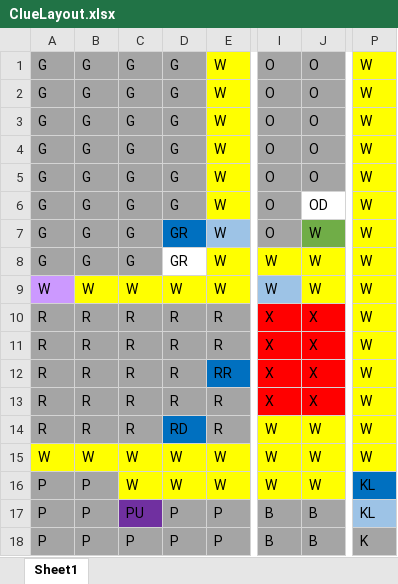
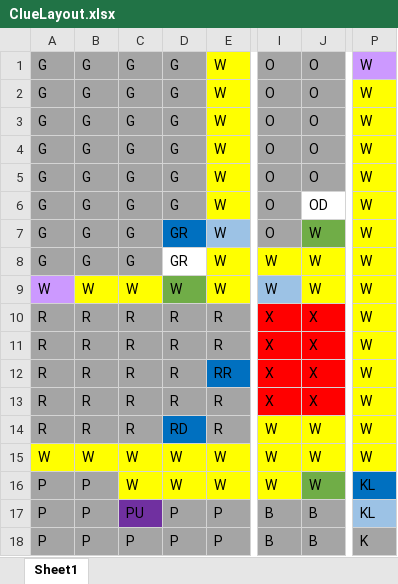
Before and after one commit to DigitalBuddha42/Clue-Game, an Excel workbook: ClueLayout.xlsx, sheet Sheet1, drawn as a sheet; only a part is shown, gaps mark what is left out; values as stored, in another font and other column widths than the file's, no borders; charts and pictures not drawn; the diff names each change by its address in the sheet, - before the commit and + after, or states it on an @@ line.

```diff
--- a/ClueLayout.xlsx (sheet Sheet1)
+++ b/ClueLayout.xlsx (sheet Sheet1)
-P1 fill: #FFFF00
+P1 fill: #CC99FF
-D9 fill: #FFFF00
+D9 fill: #70AD47
-J16 fill: #FFFF00
+J16 fill: #70AD47
```
Also changed, not shown: charts or pictures, 2 other files.
